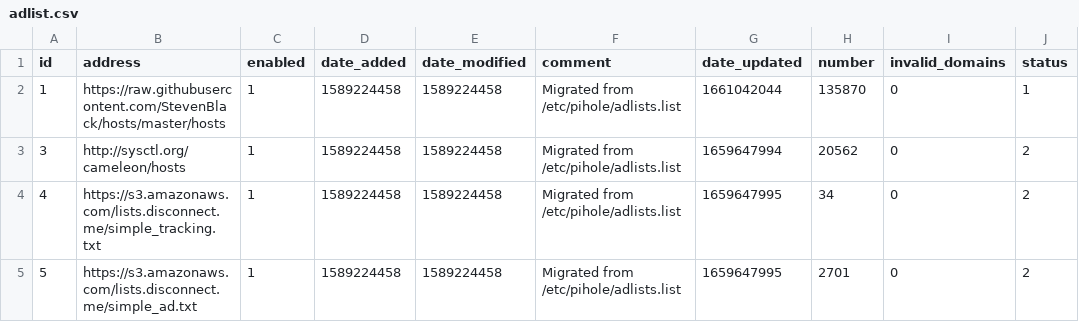
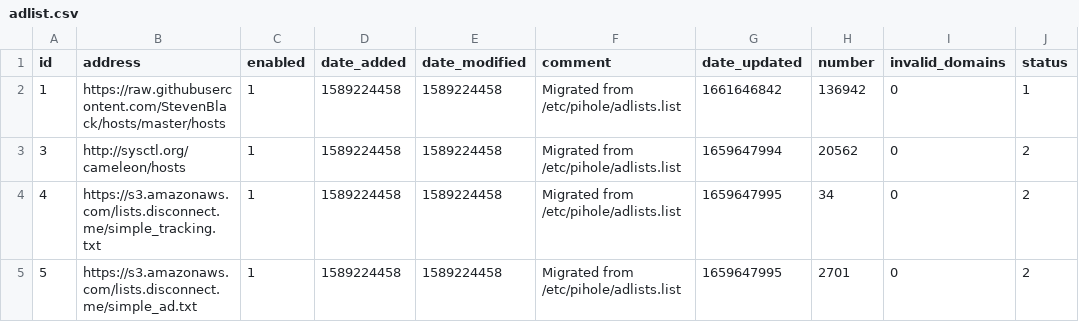
Before and after one commit to luciandf/my-pihole-lists, a CSV file: adlist.csv, drawn as a sheet; only a part is shown; the diff covers the shown part only.

```diff
--- a/adlist.csv
+++ b/adlist.csv
@@ -1,3 +1,3 @@
 id,address,enabled,date_added,date_modified,comment,date_updated,number,invalid_domains,status
-1,https://raw.githubusercontent.com/StevenBlack/hosts/master/hosts,1,1589224458,1589224458,"Migrated from /etc/pihole/adlists.list",1661042044,135870,0,1
+1,https://raw.githubusercontent.com/StevenBlack/hosts/master/hosts,1,1589224458,1589224458,"Migrated from /etc/pihole/adlists.list",1661646842,136942,0,1
 3,http://sysctl.org/cameleon/hosts,1,1589224458,1589224458,"Migrated from /etc/pihole/adlists.list",1659647994,20562,0,2
```
Also changed, not shown: 25 edited cells elsewhere in this file.
